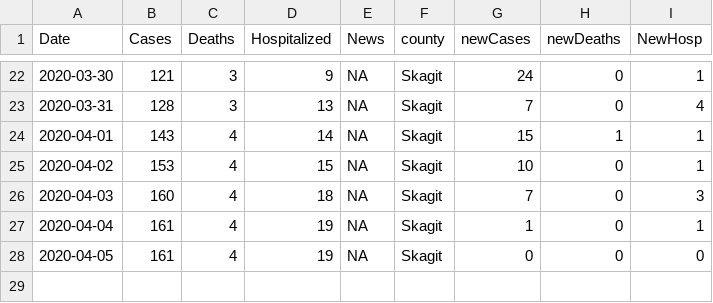
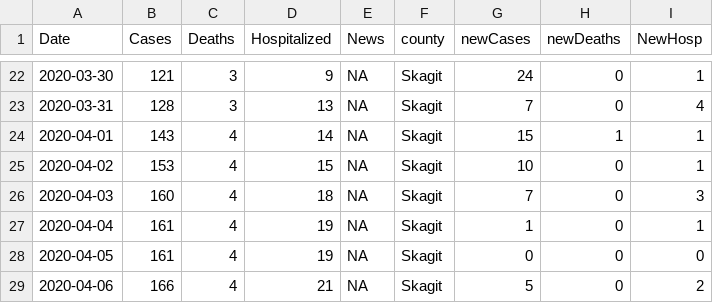
Before and after one commit to skagitstats/covid-19, a CSV file: data/skagit_valley_covid_counts.csv, drawn as a sheet; only a part is shown, gaps mark what is left out.

Commit message:
4-6 data

```diff
--- a/data/skagit_valley_covid_counts.csv
+++ b/data/skagit_valley_covid_counts.csv
@@ -28 +28,2 @@ Date,Cases,Deaths,Hospitalized,News,county,newCases,newDeaths,NewHosp
 2020-04-05,161,4,19,NA,Skagit,0,0,0
+2020-04-06,166,4,21,NA,Skagit,5,0,2
```
Also changed, not shown: 1 other file.
